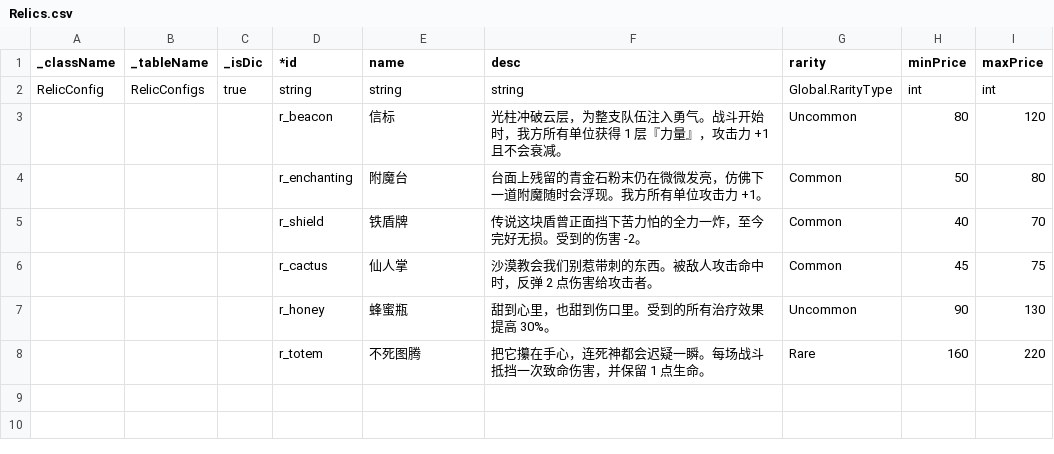
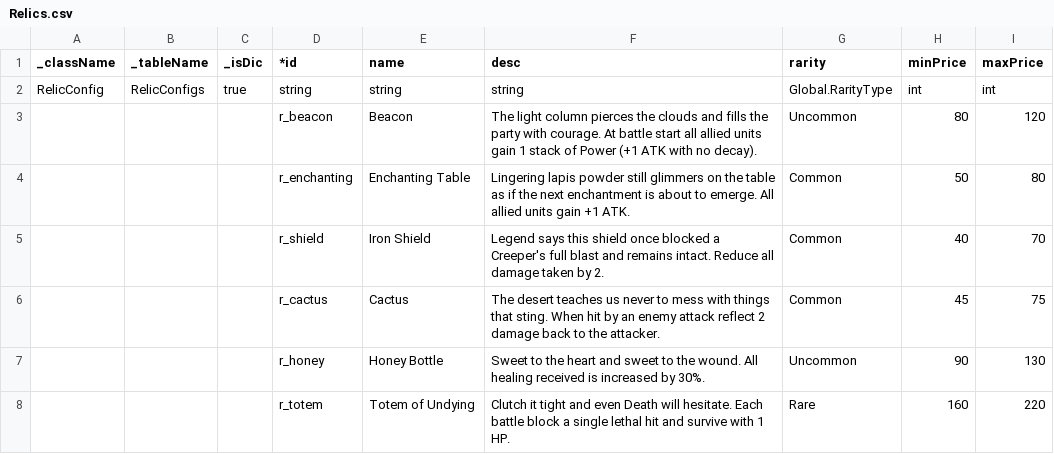
Before and after one commit to JXDYJS/SRPG_2026, a CSV file: Assets/Data/Table/Relics.csv, drawn as a sheet.

Commit message:
fix(table): 遗物名称与描述改为英文（游戏字体不支持中文）

```diff
--- a/Assets/Data/Table/Relics.csv
+++ b/Assets/Data/Table/Relics.csv
@@ -2,7 +2,7 @@ _className,_tableName,_isDic,*id,name,desc,rarity,minPrice,maxPrice
 RelicConfig,RelicConfigs,true,string,string,string,Global.RarityType,int,int
-,,,r_beacon,信标,光柱冲破云层，为整支队伍注入勇气。战斗开始时，我方所有单位获得 1 层『力量』，攻击力 +1 且不会衰减。,Uncommon,80,120
-,,,r_enchanting,附魔台,台面上残留的青金石粉末仍在微微发亮，仿佛下一道附魔随时会浮现。我方所有单位攻击力 +1。,Common,50,80
-,,,r_shield,铁盾牌,传说这块盾曾正面挡下苦力怕的全力一炸，至今完好无损。受到的伤害 -2。,Common,40,70
-,,,r_cactus,仙人掌,沙漠教会我们别惹带刺的东西。被敌人攻击命中时，反弹 2 点伤害给攻击者。,Common,45,75
-,,,r_honey,蜂蜜瓶,甜到心里，也甜到伤口里。受到的所有治疗效果提高 30%。,Uncommon,90,130
-,,,r_totem,不死图腾,把它攥在手心，连死神都会迟疑一瞬。每场战斗抵挡一次致命伤害，并保留 1 点生命。,Rare,160,220
+,,,r_beacon,Beacon,The light column pierces the clouds and fills the party with courage. At battle start all allied units gain 1 stack of Power (+1 ATK with no decay).,Uncommon,80,120
+,,,r_enchanting,Enchanting Table,Lingering lapis powder still glimmers on the table as if the next enchantment is about to emerge. All allied units gain +1 ATK.,Common,50,80
+,,,r_shield,Iron Shield,Legend says this shield once blocked a Creeper's full blast and remains intact. Reduce all damage taken by 2.,Common,40,70
+,,,r_cactus,Cactus,The desert teaches us never to mess with things that sting. When hit by an enemy attack reflect 2 damage back to the attacker.,Common,45,75
+,,,r_honey,Honey Bottle,Sweet to the heart and sweet to the wound. All healing received is increased by 30%.,Uncommon,90,130
+,,,r_totem,Totem of Undying,Clutch it tight and even Death will hesitate. Each battle block a single lethal hit and survive with 1 HP.,Rare,160,220
```
Also changed, not shown: 1 other file.
